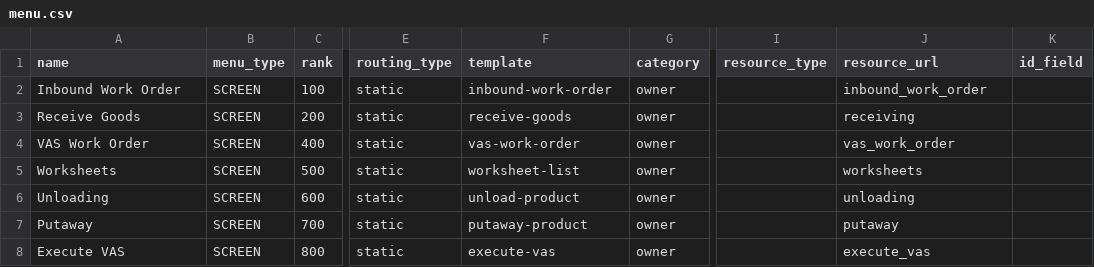
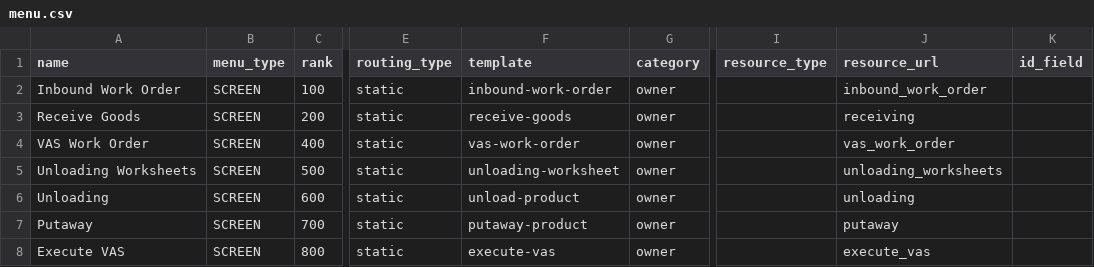
Before and after one commit to things-factory/opa-test, a CSV file: seeds/menu.csv, drawn as a sheet; only a part is shown, gaps mark what is left out; the diff names each change by its address in the sheet, - before the commit and + after, or states it on an @@ line.

Commit message:
Update menu.csv

```diff
--- a/seeds/menu.csv
+++ b/seeds/menu.csv
-A5 (name): Worksheets
+A5 (name): Unloading Worksheets
-F5 (template): worksheet-list
+F5 (template): unloading-worksheet
-J5 (resource_url): worksheets
+J5 (resource_url): unloading_worksheets
```
